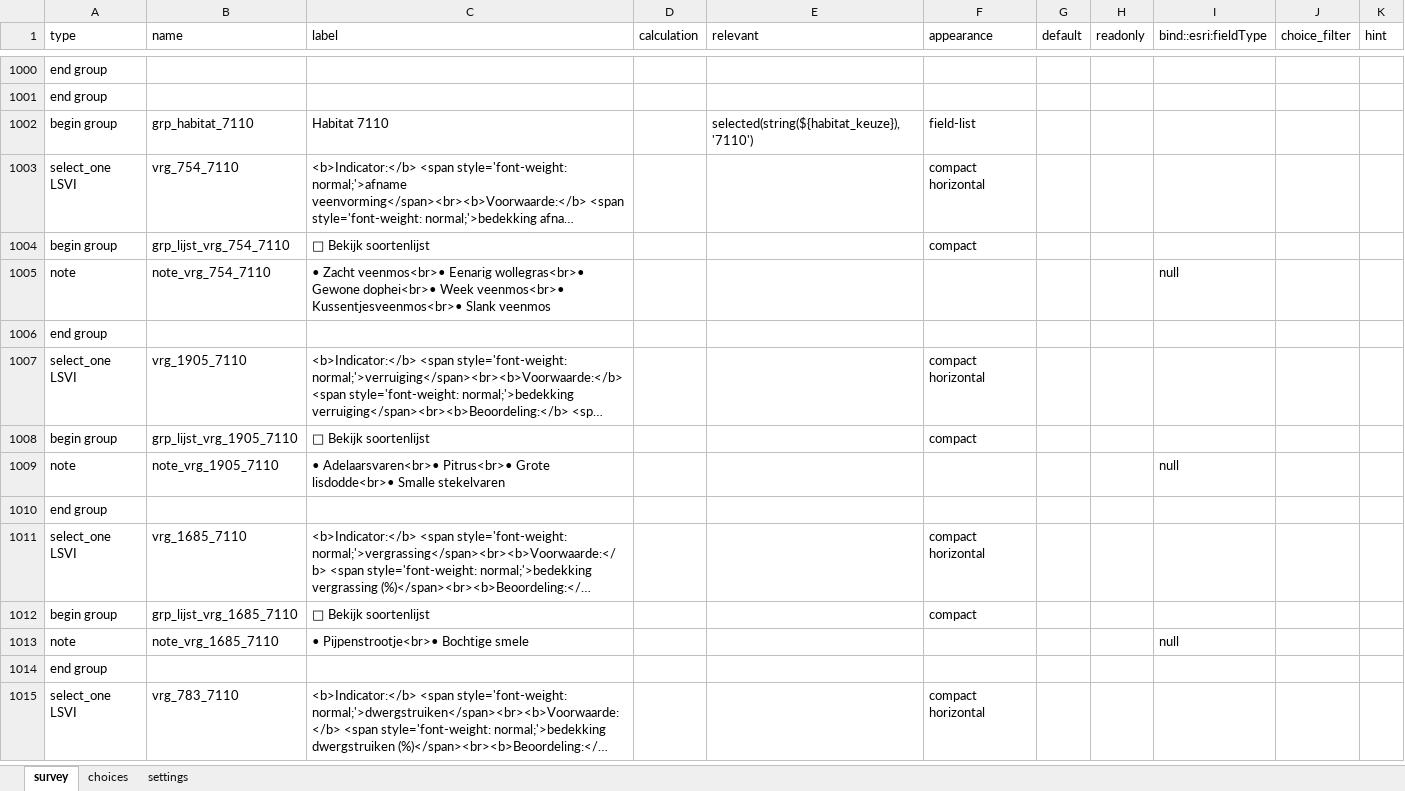
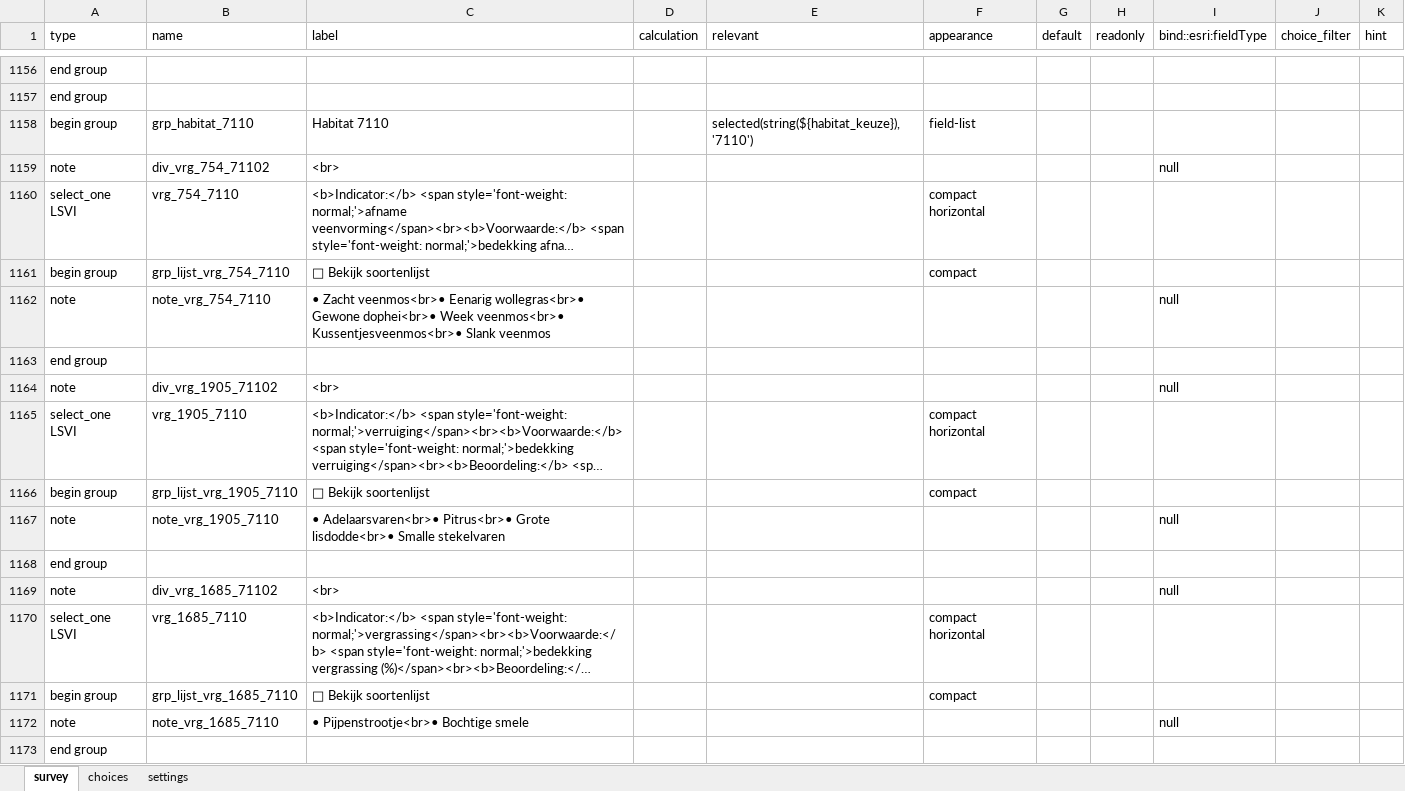
Before and after one commit to inbo/gis-lsvi-app, an Excel workbook: output/xlsform_hab5-7.xlsx, sheet survey, drawn as a sheet; only a part is shown, gaps mark what is left out; the shorter side is filled out with more unchanged rows; long unchanged cells end in …; values as stored, in another font and other column widths than the file's, no borders; the diff covers the shown part only; the diff names each change by its address in the sheet, - before the commit and + after, or states it on an @@ line.

```diff
--- a/output/xlsform_hab5-7.xlsx (sheet survey)
+++ b/output/xlsform_hab5-7.xlsx (sheet survey)
+row 1159: note | div_vrg_754_71102 | <br> |  |  |  |  |  | null
+row 1164: note | div_vrg_1905_71102 | <br> |  |  |  |  |  | null
+row 1169: note | div_vrg_1685_71102 | <br> |  |  |  |  |  | null
```
Also changed, not shown: 257 added rows elsewhere in this sheet, output/xlsform_hab1-4.xlsx, output/xlsform_hab9.xlsx, 4 other files.
